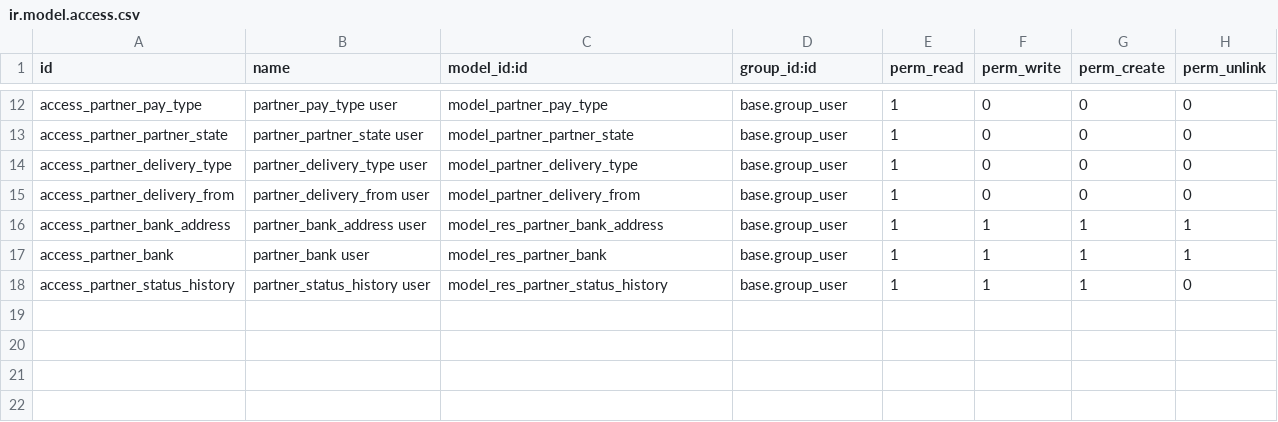
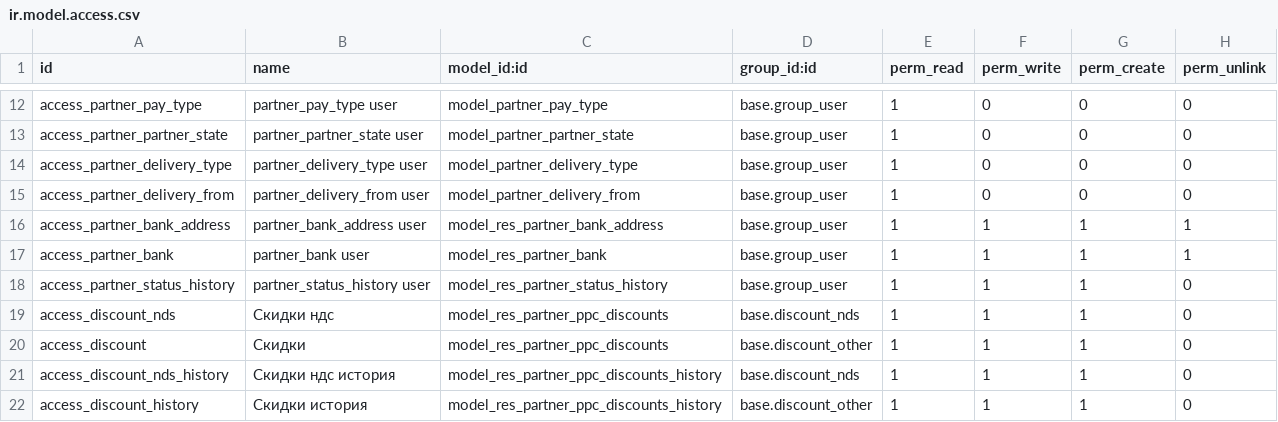
Before and after one commit to dark-ice/upink_modules, a CSV file: modules/res_partner_update/security/ir.model.access.csv, drawn as a sheet; only a part is shown, gaps mark what is left out.

```diff
--- a/modules/res_partner_update/security/ir.model.access.csv
+++ b/modules/res_partner_update/security/ir.model.access.csv
@@ -18 +18,5 @@
 "access_partner_status_history","partner_status_history user","model_res_partner_status_history","base.group_user",1,1,1,0
+"access_discount_nds","Скидки ндс","model_res_partner_ppc_discounts","base.discount_nds",1,1,1,0
+"access_discount","Скидки","model_res_partner_ppc_discounts","base.discount_other",1,1,1,0
+"access_discount_nds_history","Скидки ндс история","model_res_partner_ppc_discounts_history","base.discount_nds",1,1,1,0
+"access_discount_history","Скидки история","model_res_partner_ppc_discounts_history","base.discount_other",1,1,1,0
```
Also changed, not shown: 4 other files.
